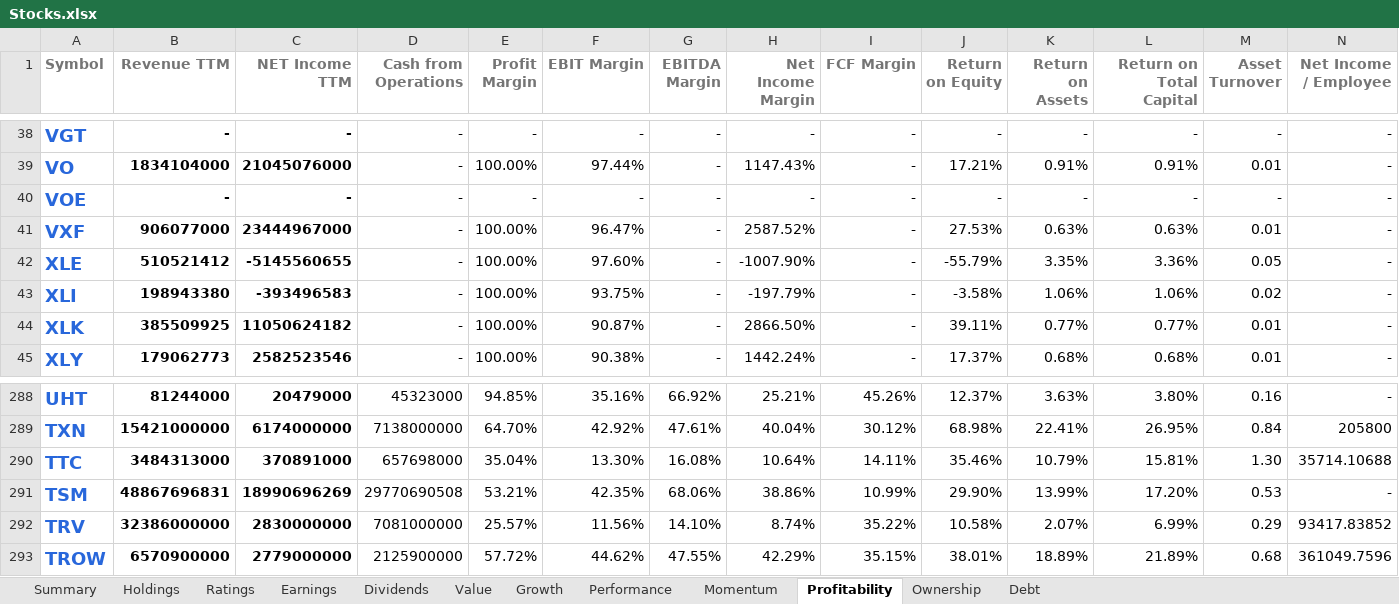
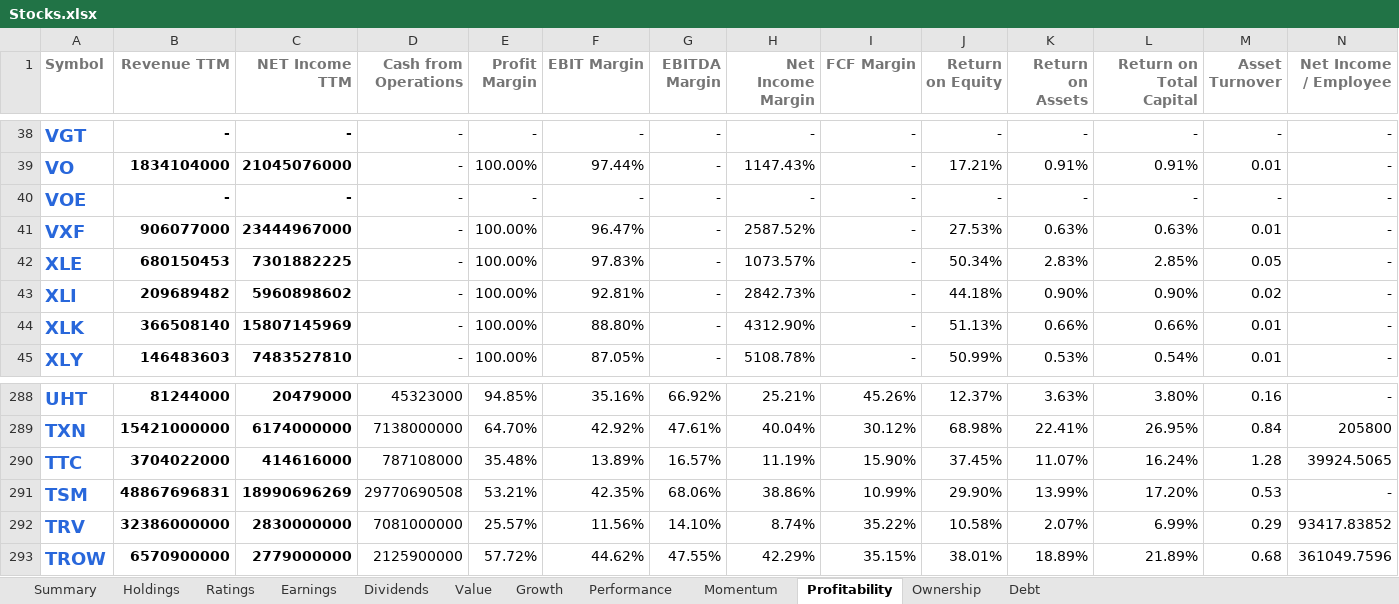
Before and after one commit to mucolon/opt-portfolio, an Excel workbook: data/Stocks.xlsx, sheet Profitability, drawn as a sheet; only a part is shown, gaps mark what is left out; values as stored, in another font and other column widths than the file's, no borders; conditional formats and table styles not drawn; the diff covers the shown part only; the diff names each change by its address in the sheet, - before the commit and + after, or states it on an @@ line.

```diff
--- a/data/Stocks.xlsx (sheet Profitability)
+++ b/data/Stocks.xlsx (sheet Profitability)
-B42 (Revenue TTM): 510521412
+B42 (Revenue TTM): 680150453
-C42 (NET Income TTM): -5145560655
+C42 (NET Income TTM): 7301882225
-F42 (EBIT Margin): 97.60%
+F42 (EBIT Margin): 97.83%
-H42 (Net Income Margin): -1007.90%
+H42 (Net Income Margin): 1073.57%
-J42 (Return on Equity): -55.79%
+J42 (Return on Equity): 50.34%
-K42 (Return on Assets): 3.35%
+K42 (Return on Assets): 2.83%
-L42 (Return on Total Capital): 3.36%
+L42 (Return on Total Capital): 2.85%
-B43 (Revenue TTM): 198943380
+B43 (Revenue TTM): 209689482
-C43 (NET Income TTM): -393496583
+C43 (NET Income TTM): 5960898602
-F43 (EBIT Margin): 93.75%
+F43 (EBIT Margin): 92.81%
-H43 (Net Income Margin): -197.79%
+H43 (Net Income Margin): 2842.73%
-J43 (Return on Equity): -3.58%
+J43 (Return on Equity): 44.18%
-K43 (Return on Assets): 1.06%
+K43 (Return on Assets): 0.90%
-L43 (Return on Total Capital): 1.06%
+L43 (Return on Total Capital): 0.90%
-B44 (Revenue TTM): 385509925
+B44 (Revenue TTM): 366508140
-C44 (NET Income TTM): 11050624182
+C44 (NET Income TTM): 15807145969
-F44 (EBIT Margin): 90.87%
+F44 (EBIT Margin): 88.80%
-H44 (Net Income Margin): 2866.50%
+H44 (Net Income Margin): 4312.90%
-J44 (Return on Equity): 39.11%
+J44 (Return on Equity): 51.13%
-K44 (Return on Assets): 0.77%
+K44 (Return on Assets): 0.66%
-L44 (Return on Total Capital): 0.77%
+L44 (Return on Total Capital): 0.66%
-B45 (Revenue TTM): 179062773
+B45 (Revenue TTM): 146483603
-C45 (NET Income TTM): 2582523546
+C45 (NET Income TTM): 7483527810
-F45 (EBIT Margin): 90.38%
+F45 (EBIT Margin): 87.05%
-H45 (Net Income Margin): 1442.24%
+H45 (Net Income Margin): 5108.78%
-J45 (Return on Equity): 17.37%
+J45 (Return on Equity): 50.99%
-K45 (Return on Assets): 0.68%
+K45 (Return on Assets): 0.53%
-L45 (Return on Total Capital): 0.68%
+L45 (Return on Total Capital): 0.54%
-B290 (Revenue TTM): 3484313000
+B290 (Revenue TTM): 3704022000
-C290 (NET Income TTM): 370891000
+C290 (NET Income TTM): 414616000
-D290 (Cash from Operations): 657698000
+D290 (Cash from Operations): 787108000
-E290 (Profit Margin): 35.04%
+E290 (Profit Margin): 35.48%
-F290 (EBIT Margin): 13.30%
+F290 (EBIT Margin): 13.89%
-G290 (EBITDA Margin): 16.08%
+G290 (EBITDA Margin): 16.57%
-H290 (Net Income Margin): 10.64%
+H290 (Net Income Margin): 11.19%
-I290 (FCF Margin): 14.11%
+I290 (FCF Margin): 15.90%
-J290 (Return on Equity): 35.46%
+J290 (Return on Equity): 37.45%
-K290 (Return on Assets): 10.79%
+K290 (Return on Assets): 11.07%
-L290 (Return on Total Capital): 15.81%
+L290 (Return on Total Capital): 16.24%
-M290 (Asset Turnover): 1.30
+M290 (Asset Turnover): 1.28
-N290 (Net Income / Employee): 35714.10688
+N290 (Net Income / Employee): 39924.5065
```
Also changed, not shown: 202 edited cells elsewhere in this sheet, sheet Performance, sheet Momentum, sheet Summary, sheet Value, sheet Dividends, sheet Holdings, 4 more sheets, 5 other files.
